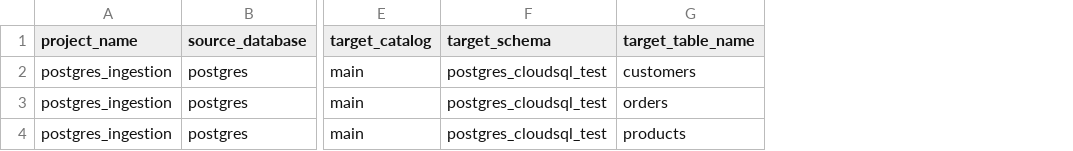
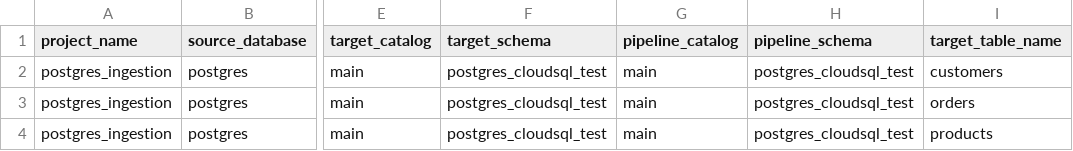
Before and after one commit to alexxx-db/lakeflow-tapworks, a CSV file: examples/connectors/postgresql/basic/pipeline_config.csv, drawn as a sheet; only a part is shown, gaps mark what is left out; the diff names each change by its address in the sheet, - before the commit and + after, or states it on an @@ line.

Commit message:
feat: make pipeline_catalog/pipeline_schema required across all connectors and slot_name/publication_name required for PostgreSQL
Pipeline-level catalog/schema are now explicit required fields instead of being
implicitly derived from target_catalog/target_schema. PostgreSQL slot_name and
publication_name are also required since the platform rejects pipelines without them.

Co-authored-by: Isaac

```diff
--- a/examples/connectors/postgresql/basic/pipeline_config.csv
+++ b/examples/connectors/postgresql/basic/pipeline_config.csv
+column G (pipeline_catalog), rows 2-4: all main
+column H (pipeline_schema), rows 2-4: all postgres_cloudsql_test
```
Also changed, not shown: e2e/postgresql/pipeline_config.csv, e2e/salesforce/pipeline_config.csv, 46 other files.
